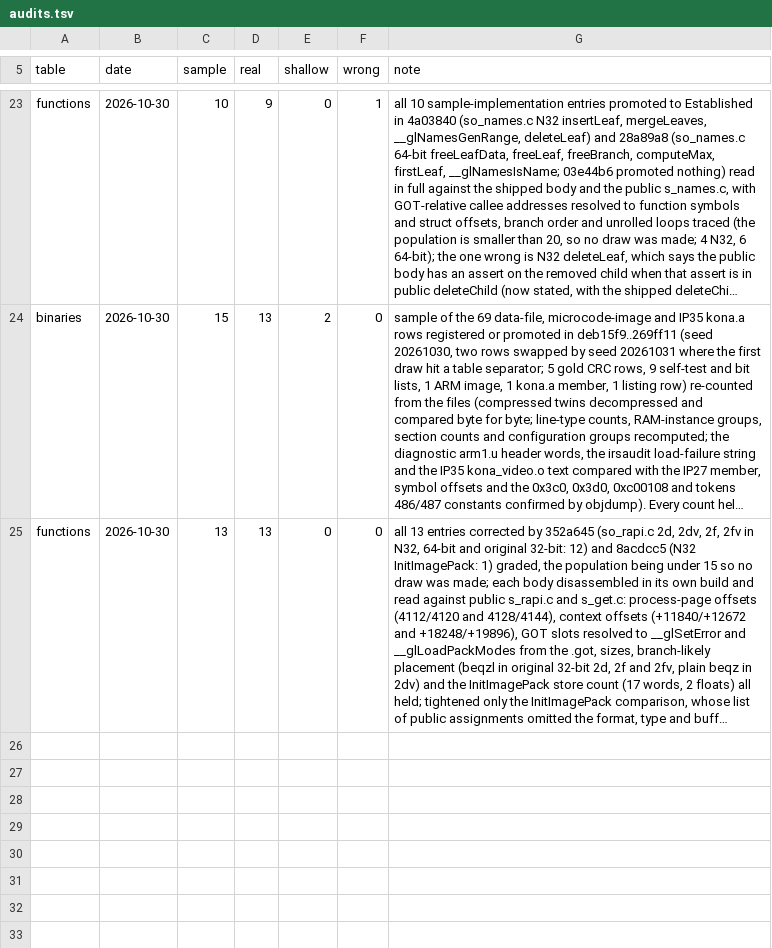
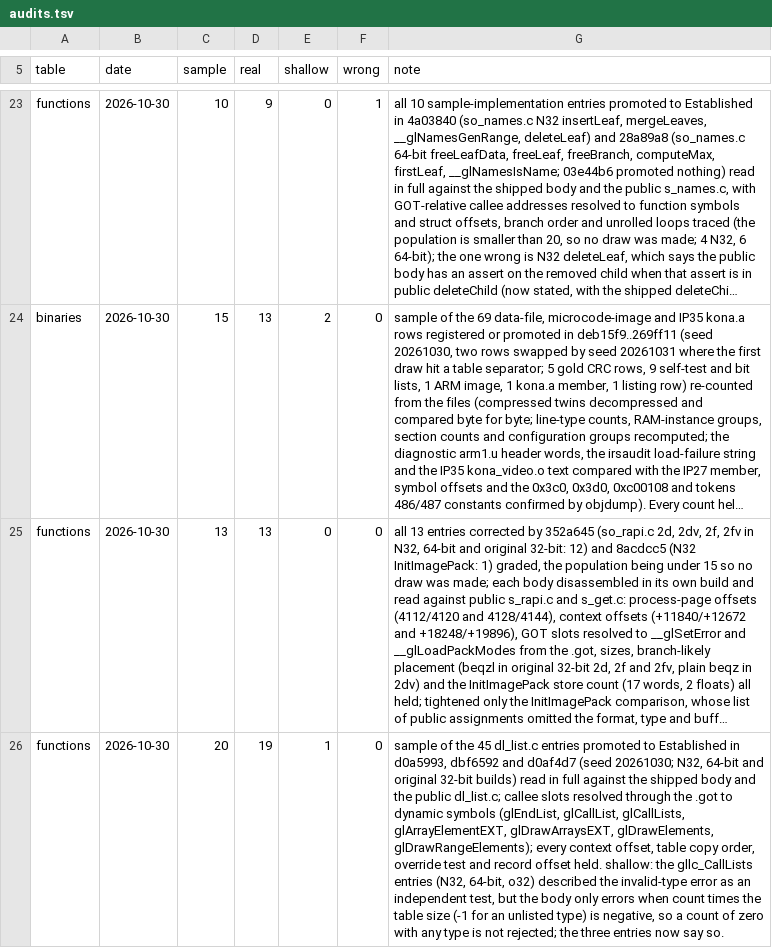
Before and after one commit to jamesbraid/kona, a TSV file: docs/inventory/audits.tsv, drawn as a sheet; only a part is shown, gaps mark what is left out; long unchanged cells end in …; the diff names each change by its address in the sheet, - before the commit and + after, or states it on an @@ line.

Commit message:
docs: correct the gllc_CallLists invalid-type claim and record the an unpublished source file audit
The entries said a type outside 0x1400 to 0x1409 calls __gllc_InvalidEnum. The
body has no separate type test: the type only selects the table size (-1 when
unlisted), and InvalidEnum fires when count times that size is negative, so a
count of zero with an unlisted type is accepted. The public body behaves the
same way. Audit of 20 an unpublished source file promotions: 19 real, 1 shallow.

```diff
--- a/docs/inventory/audits.tsv
+++ b/docs/inventory/audits.tsv
+row 26: functions | 2026-10-30 | 20 | 19 | 1 | 0 | sample of the 45 dl_list.c entries promoted to Established in d0a5993, dbf6592 and d0af4d7 (seed 20261030; N32, 64-bit and original 32-bit builds) read in full against the shipped body and the public dl_list.c; callee slots resolved through the .got to dynamic symbols (glEndList, glCallList, glCallLists, glArrayElementEXT, glDrawArraysEXT, glDrawElements, glDrawRangeElements); every context offset, table copy order, override test and record offset held. shallow: the gllc_CallLists entries (N32, 64-bit, o32) described the invalid-type error as an independent test, but the body only errors when count times the table size (-1 for an unlisted type) is negative, so a count of zero with any type is not rejected; the three entries now say so.
```
Also changed, not shown: docs/inventory/summary.tsv, 2 other files.
